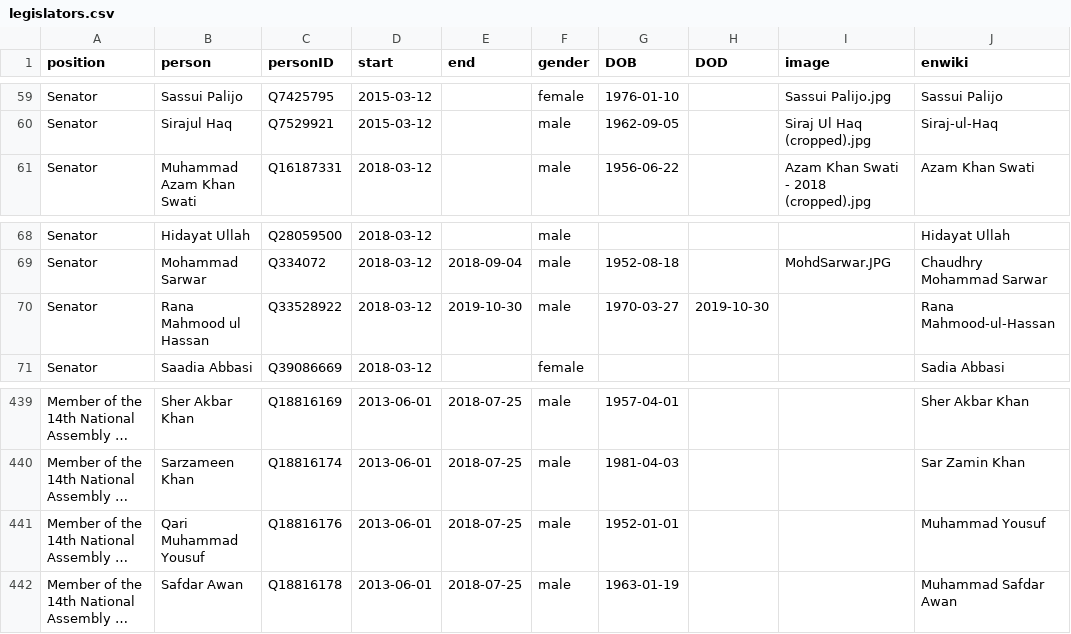
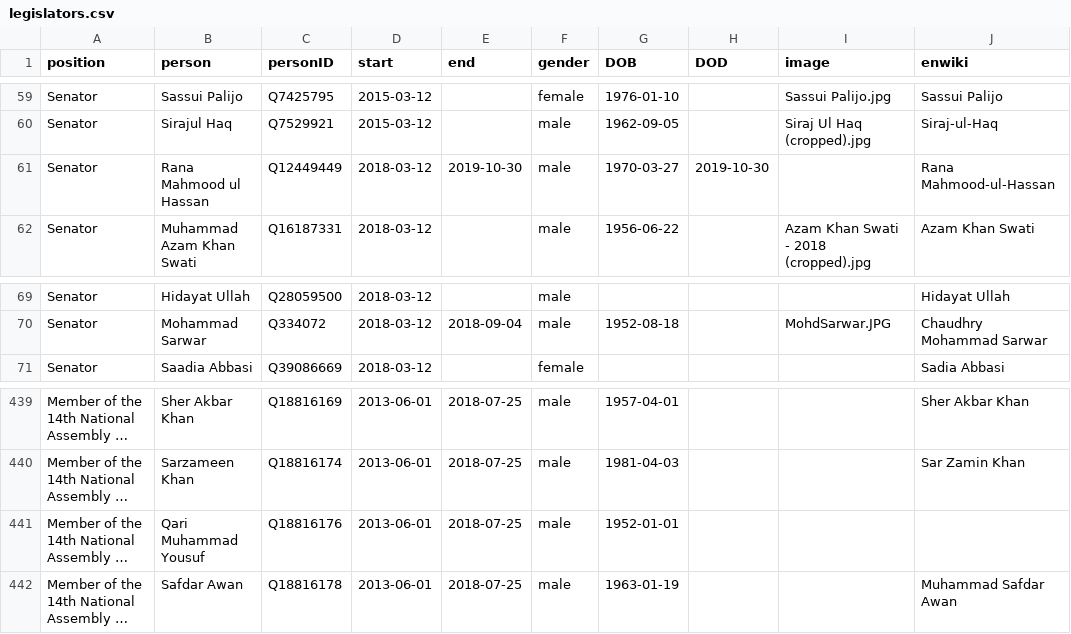
Before and after one commit to every-politician-scrapers/pakistan-ministers, a CSV file: html/legislators.csv, drawn as a sheet; only a part is shown, gaps mark what is left out; long unchanged cells end in …; removed rows and columns are numbered as before the commit, all else as after; the diff names each change by its address in the sheet, - before the commit and + after, or states it on an @@ line.

```diff
--- a/html/legislators.csv
+++ b/html/legislators.csv
+row 61: Senator | Rana Mahmood ul Hassan | Q12449449 | 2018-03-12 | 2019-10-30 | male | 1970-03-27 | 2019-10-30 |  | Rana Mahmood-ul-Hassan
-row 70: Senator | Rana Mahmood ul Hassan | Q33528922 | 2018-03-12 | 2019-10-30 | male | 1970-03-27 | 2019-10-30 |  | Rana Mahmood-ul-Hassan
-J441 (enwiki): Muhammad Yousuf
+J441 (enwiki): (empty)
```
Also changed, not shown: html/holders21.csv, 1 other file.
